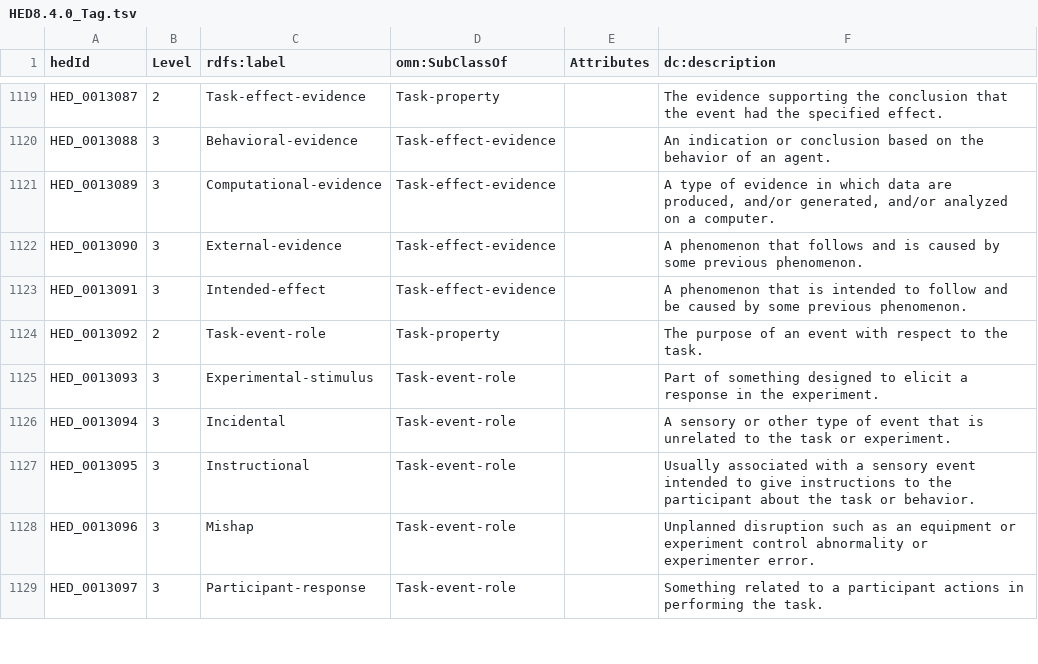
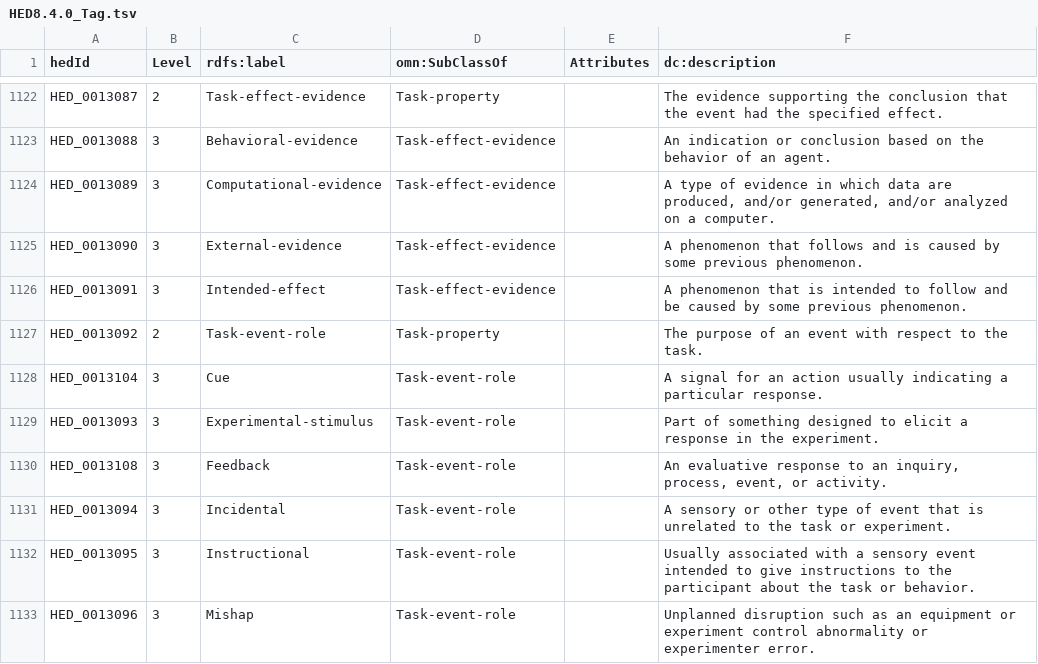
Before and after one commit to hed-standard/hed-schemas, a TSV file: standard_schema/prerelease/hedtsv/HED8.4.0/HED8.4.0_Tag.tsv, drawn as a sheet; only a part is shown, gaps mark what is left out; the shorter side is filled out with more unchanged rows; the diff covers the shown part only; the diff names each change by its address in the sheet, - before the commit and + after, or states it on an @@ line.

```diff
--- a/standard_schema/prerelease/hedtsv/HED8.4.0/HED8.4.0_Tag.tsv
+++ b/standard_schema/prerelease/hedtsv/HED8.4.0/HED8.4.0_Tag.tsv
+row 1128: HED_0013104 | 3 | Cue | Task-event-role |  | A signal for an action usually indicating a particular response.
+row 1130: HED_0013108 | 3 | Feedback | Task-event-role |  | An evaluative response to an inquiry, process, event, or activity.
```
Also changed, not shown: 4 added rows, 3 removed rows and 7 edited cells elsewhere in this file, 3 other files.
